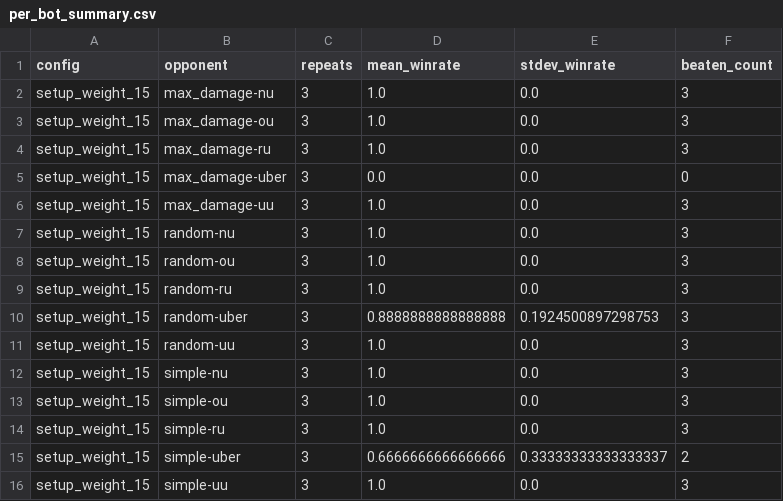
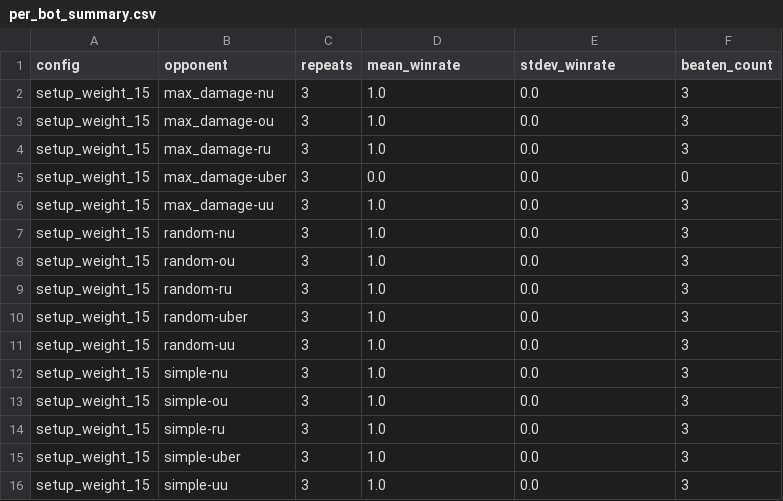
Before and after one commit to JoeyChen-exploration/showdown_agent, a CSV file: analysis/results/setup_weight_15/per_bot_summary.csv, drawn as a sheet.

```diff
--- a/analysis/results/setup_weight_15/per_bot_summary.csv
+++ b/analysis/results/setup_weight_15/per_bot_summary.csv
@@ -9,3 +9,3 @@ setup_weight_15,random-ou,3,1.0,0.0,3
 setup_weight_15,random-ru,3,1.0,0.0,3
-setup_weight_15,random-uber,3,0.8888888888888888,0.1924500897298753,3
+setup_weight_15,random-uber,3,1.0,0.0,3
 setup_weight_15,random-uu,3,1.0,0.0,3
@@ -14,3 +14,3 @@ setup_weight_15,simple-ou,3,1.0,0.0,3
 setup_weight_15,simple-ru,3,1.0,0.0,3
-setup_weight_15,simple-uber,3,0.6666666666666666,0.33333333333333337,2
+setup_weight_15,simple-uber,3,1.0,0.0,3
 setup_weight_15,simple-uu,3,1.0,0.0,3
```
Also changed, not shown: analysis/results/no_hard_ko/per_bot.csv, analysis/results/no_opening_script/per_bot.csv, 21 other files.
